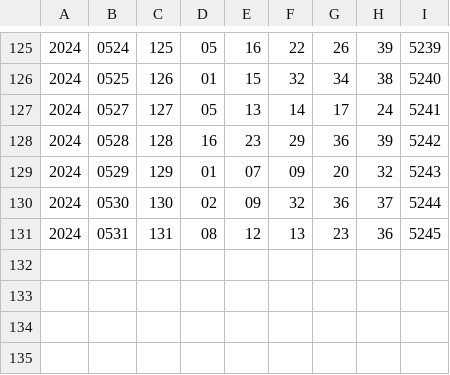
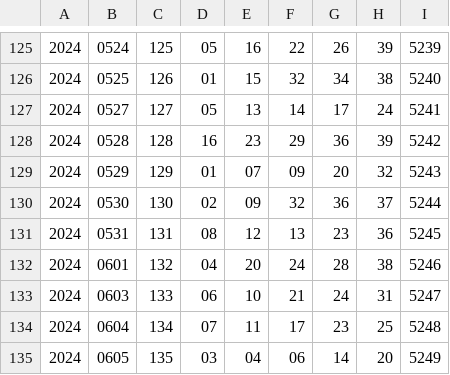
Before and after one commit to takmatsumoto1226/takmatsumoto, a CSV file: data/csv/39-year/39-2024.csv, drawn as a sheet; only a part is shown, gaps mark what is left out.

```diff
--- a/data/csv/39-year/39-2024.csv
+++ b/data/csv/39-year/39-2024.csv
@@ -131 +131,5 @@
 2024,0531,131,08,12,13,23,36,5245
+2024,0601,132,04,20,24,28,38,5246
+2024,0603,133,06,10,21,24,31,5247
+2024,0604,134,07,11,17,23,25,5248
+2024,0605,135,03,04,06,14,20,5249
```
Also changed, not shown: data/csv/4-star/2024.csv, data/csv/49-year/49-2024.csv, 8 other files.
